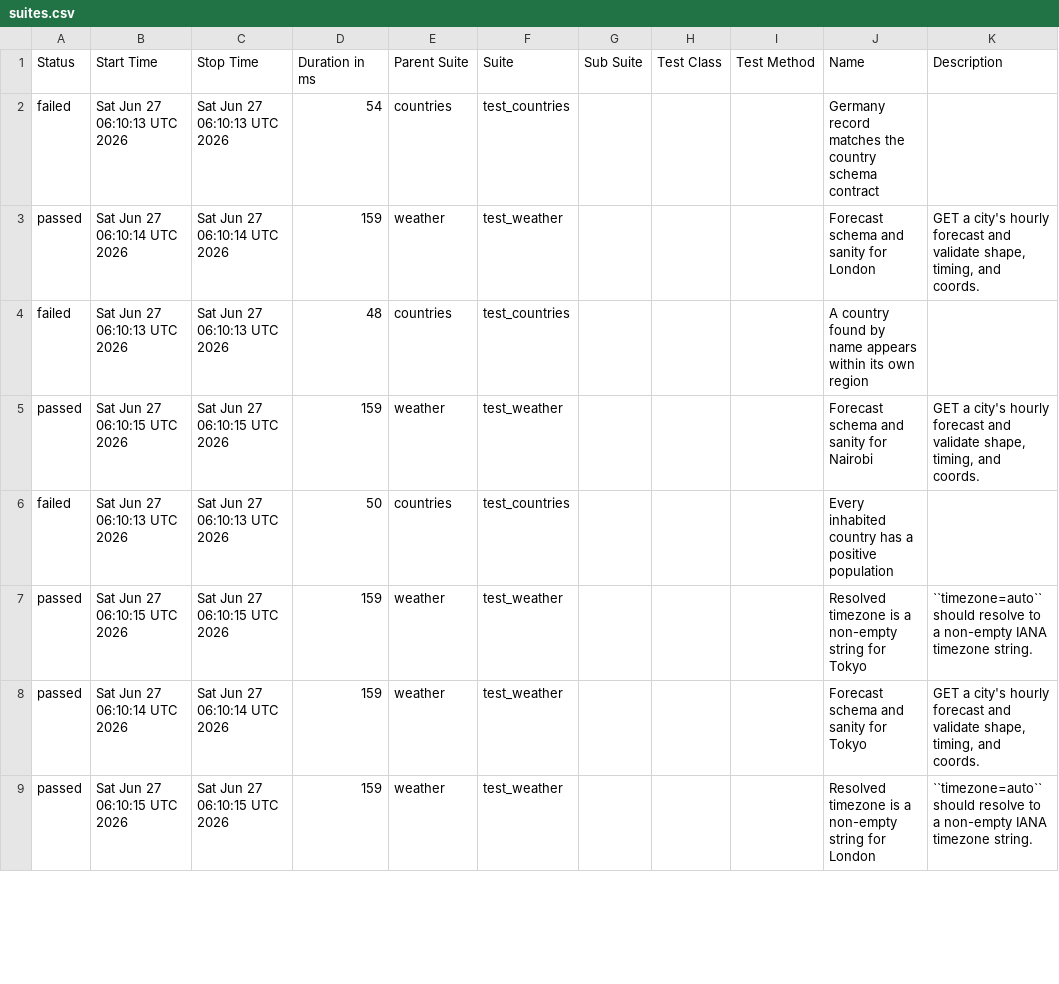
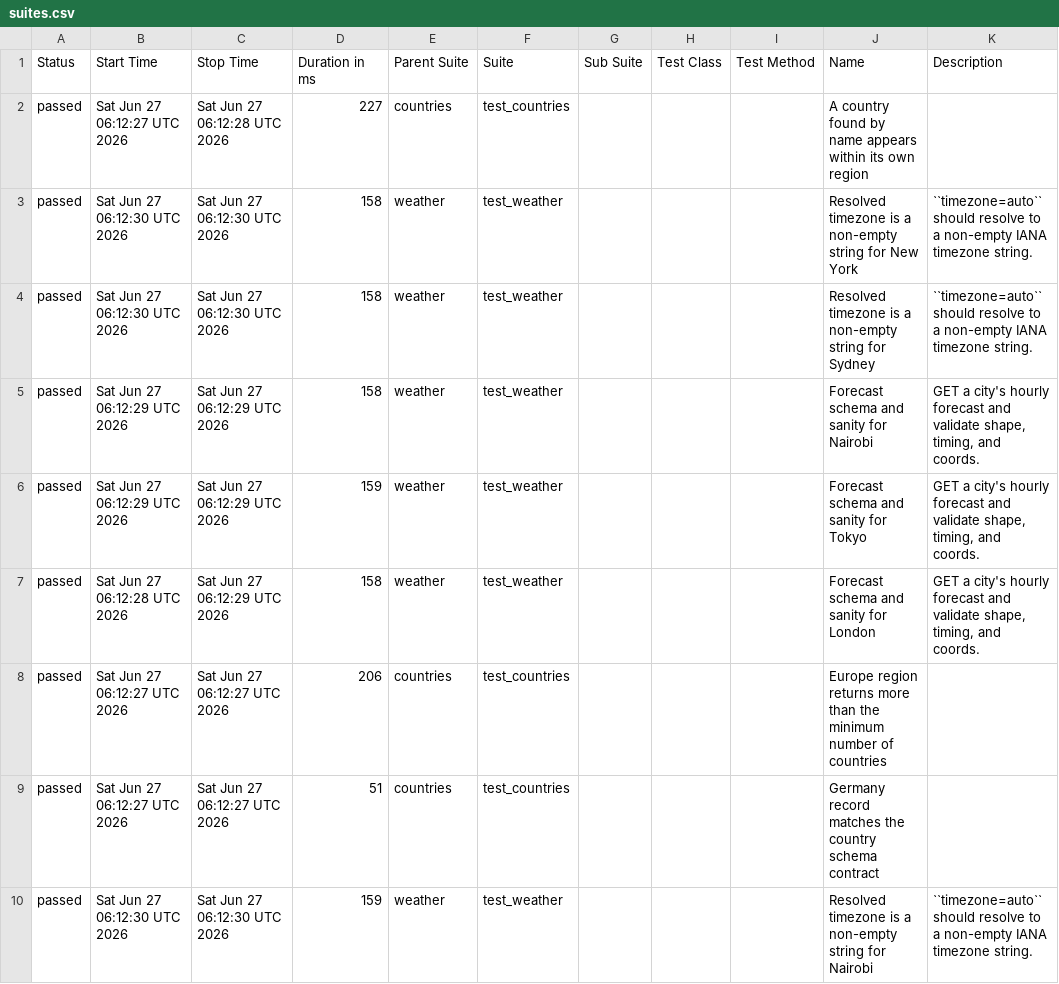
Before and after one commit to FiveFang/api-validator, a CSV file: data/suites.csv, drawn as a sheet; only a part is shown; the diff covers the shown part only.

```diff
--- a/data/suites.csv
+++ b/data/suites.csv
@@ -1,9 +1,10 @@
 "Status","Start Time","Stop Time","Duration in ms","Parent Suite","Suite","Sub Suite","Test Class","Test Method","Name","Description"
-"failed","Sat Jun 27 06:10:13 UTC 2026","Sat Jun 27 06:10:13 UTC 2026","54","countries","test_countries","","","","Germany record matches the country schema contract",""
-"passed","Sat Jun 27 06:10:14 UTC 2026","Sat Jun 27 06:10:14 UTC 2026","159","weather","test_weather","","","","Forecast schema and sanity for London","GET a city's hourly forecast and validate shape, timing, and coords."
-"failed","Sat Jun 27 06:10:13 UTC 2026","Sat Jun 27 06:10:13 UTC 2026","48","countries","test_countries","","","","A country found by name appears within its own region",""
-"passed","Sat Jun 27 06:10:15 UTC 2026","Sat Jun 27 06:10:15 UTC 2026","159","weather","test_weather","","","","Forecast schema and sanity for Nairobi","GET a city's hourly forecast and validate shape, timing, and coords."
-"failed","Sat Jun 27 06:10:13 UTC 2026","Sat Jun 27 06:10:13 UTC 2026","50","countries","test_countries","","","","Every inhabited country has a positive population",""
-"passed","Sat Jun 27 06:10:15 UTC 2026","Sat Jun 27 06:10:15 UTC 2026","159","weather","test_weather","","","","Resolved timezone is a non-empty string for Tokyo","``timezone=auto`` should resolve to a non-empty IANA timezone string."
-"passed","Sat Jun 27 06:10:14 UTC 2026","Sat Jun 27 06:10:14 UTC 2026","159","weather","test_weather","","","","Forecast schema and sanity for Tokyo","GET a city's hourly forecast and validate shape, timing, and coords."
-"passed","Sat Jun 27 06:10:15 UTC 2026","Sat Jun 27 06:10:15 UTC 2026","159","weather","test_weather","","","","Resolved timezone is a non-empty string for London","``timezone=auto`` should resolve to a non-empty IANA timezone string."
+"passed","Sat Jun 27 06:12:27 UTC 2026","Sat Jun 27 06:12:28 UTC 2026","227","countries","test_countries","","","","A country found by name appears within its own region",""
+"passed","Sat Jun 27 06:12:30 UTC 2026","Sat Jun 27 06:12:30 UTC 2026","158","weather","test_weather","","","","Resolved timezone is a non-empty string for New York","``timezone=auto`` should resolve to a non-empty IANA timezone string."
+"passed","Sat Jun 27 06:12:30 UTC 2026","Sat Jun 27 06:12:30 UTC 2026","158","weather","test_weather","","","","Resolved timezone is a non-empty string for Sydney","``timezone=auto`` should resolve to a non-empty IANA timezone string."
+"passed","Sat Jun 27 06:12:29 UTC 2026","Sat Jun 27 06:12:29 UTC 2026","158","weather","test_weather","","","","Forecast schema and sanity for Nairobi","GET a city's hourly forecast and validate shape, timing, and coords."
+"passed","Sat Jun 27 06:12:29 UTC 2026","Sat Jun 27 06:12:29 UTC 2026","159","weather","test_weather","","","","Forecast schema and sanity for Tokyo","GET a city's hourly forecast and validate shape, timing, and coords."
+"passed","Sat Jun 27 06:12:28 UTC 2026","Sat Jun 27 06:12:29 UTC 2026","158","weather","test_weather","","","","Forecast schema and sanity for London","GET a city's hourly forecast and validate shape, timing, and coords."
+"passed","Sat Jun 27 06:12:27 UTC 2026","Sat Jun 27 06:12:27 UTC 2026","206","countries","test_countries","","","","Europe region returns more than the minimum number of countries",""
+"passed","Sat Jun 27 06:12:27 UTC 2026","Sat Jun 27 06:12:27 UTC 2026","51","countries","test_countries","","","","Germany record matches the country schema contract",""
+"passed","Sat Jun 27 06:12:30 UTC 2026","Sat Jun 27 06:12:30 UTC 2026","159","weather","test_weather","","","","Resolved timezone is a non-empty string for Nairobi","``timezone=auto`` should resolve to a non-empty IANA timezone string."
```
Also changed, not shown: 1 added row, 2 removed rows and 16 edited cells elsewhere in this file, 38 other files.
